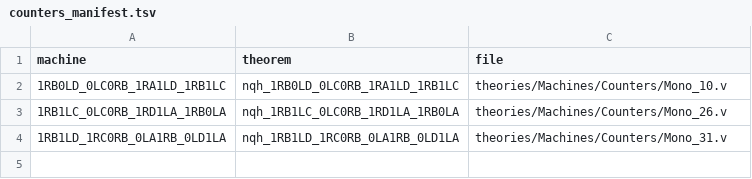
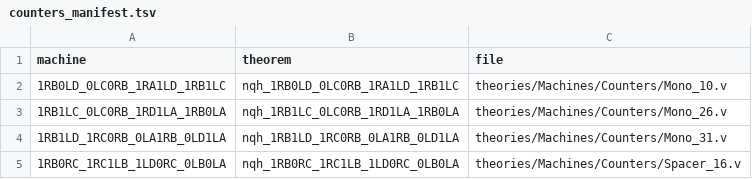
Before and after one commit to carrino/Coq-BBB4, a TSV file: tools/counters_manifest.tsv, drawn as a sheet.

```diff
--- a/tools/counters_manifest.tsv
+++ b/tools/counters_manifest.tsv
@@ -4 +4,2 @@ machine	theorem	file
 1RB1LD_1RC0RB_0LA1RB_0LD1LA	nqh_1RB1LD_1RC0RB_0LA1RB_0LD1LA	theories/Machines/Counters/Mono_31.v
+1RB0RC_1RC1LB_1LD0RC_0LB0LA	nqh_1RB0RC_1RC1LB_1LD0RC_0LB0LA	theories/Machines/Counters/Spacer_16.v
```
Also changed, not shown: 5 other files.
